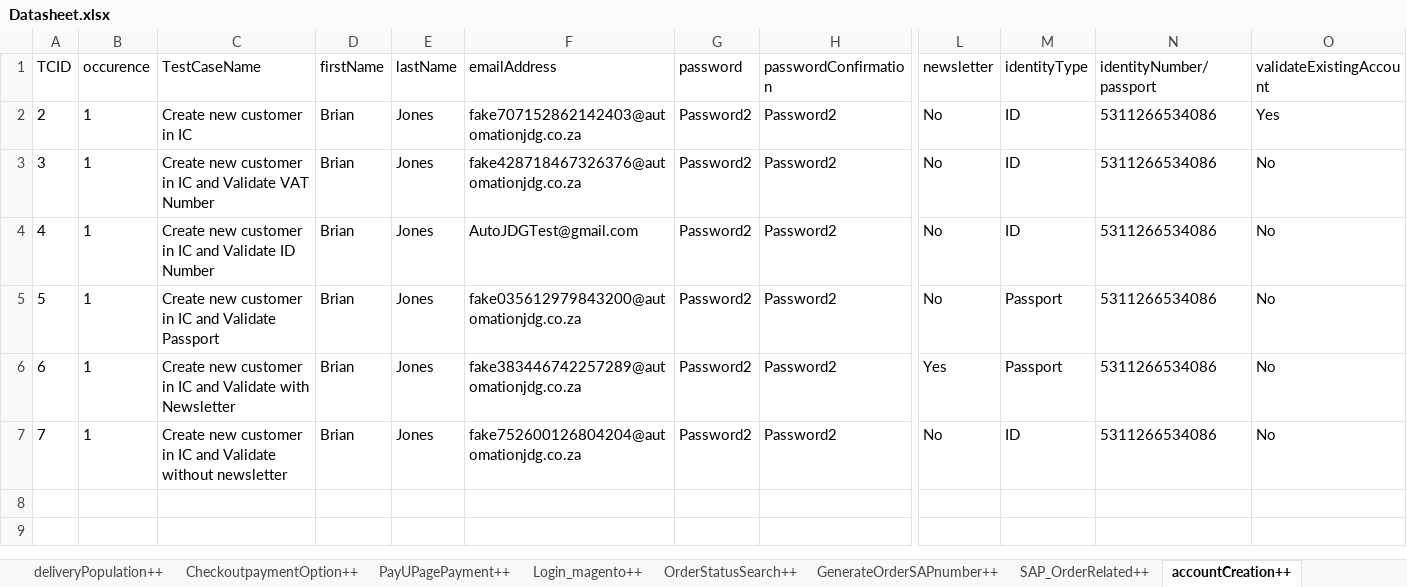
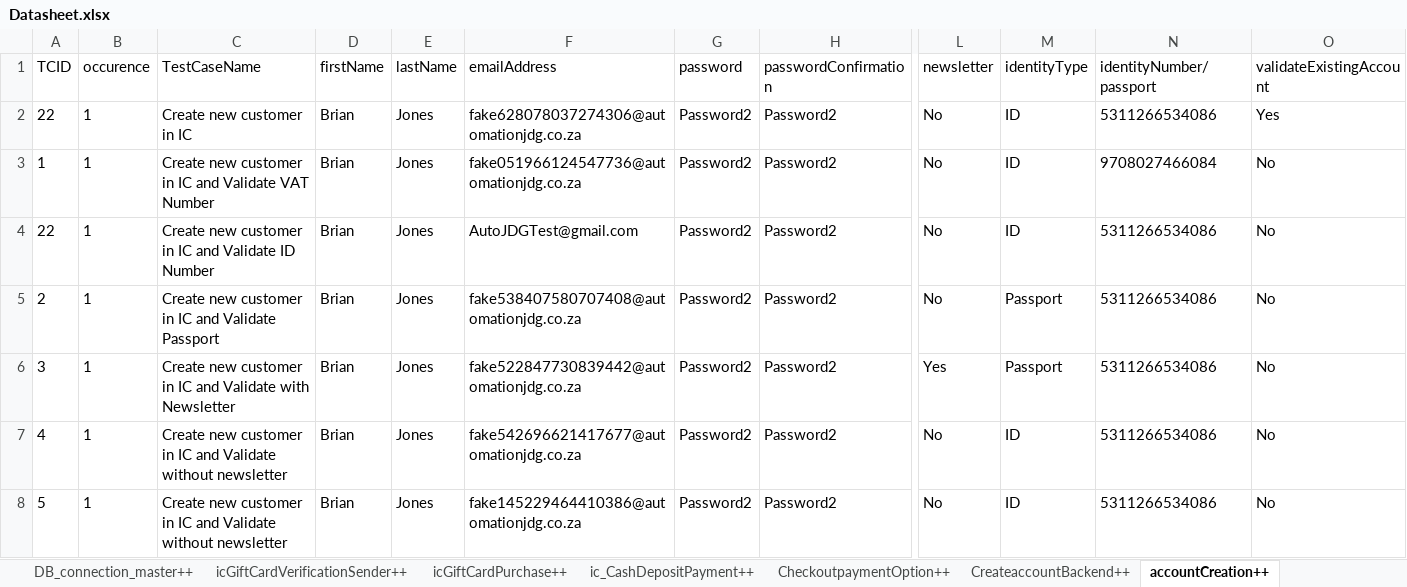
Before and after one commit to Nhlanhla007/Lesaka_automation, an Excel workbook: Reports/Datasheet.xlsx, sheet accountCreation++, drawn as a sheet; only a part is shown, gaps mark what is left out; values as stored, in another font and other column widths than the file's, no borders; addresses are those after the commit; rows hold the shown columns only; the diff names each change by its address in the sheet, - before the commit and + after, or states it on an @@ line.

```diff
--- a/Reports/Datasheet.xlsx (sheet accountCreation++)
+++ b/Reports/Datasheet.xlsx (sheet accountCreation++)
+sheet tab: DB_connection_master++
-A2 (TCID): 2
+A2 (TCID): 22
-F2 (emailAddress): fake707152862142403@automationjdg.co.za
+F2 (emailAddress): fake628078037274306@automationjdg.co.za
-A3 (TCID): 3
+A3 (TCID): 1
-F3 (emailAddress): fake428718467326376@automationjdg.co.za
+F3 (emailAddress): fake051966124547736@automationjdg.co.za
-N3 (identityNumber/passport): 5311266534086
+N3 (identityNumber/passport): 9708027466084
-A4 (TCID): 4
+A4 (TCID): 22
-A5 (TCID): 5
+A5 (TCID): 2
-F5 (emailAddress): fake035612979843200@automationjdg.co.za
+F5 (emailAddress): fake538407580707408@automationjdg.co.za
-A6 (TCID): 6
+A6 (TCID): 3
-F6 (emailAddress): fake383446742257289@automationjdg.co.za
+F6 (emailAddress): fake522847730839442@automationjdg.co.za
+row 7: 4 | 1 | Create new customer in IC and Validate without newsletter | Brian | Jones | fake542696621417677@automationjdg.co.za | Password2 | Password2 | No | ID | 5311266534086 | No
-A8 (TCID): 7
+A8 (TCID): 5
-F8 (emailAddress): fake752600126804204@automationjdg.co.za
+F8 (emailAddress): fake145229464410386@automationjdg.co.za
```
Also changed, not shown: sheet ICUpdateUser++, sheet CreateaccountBackend++, sheet ic_login++, sheet GenerateOrderSAPnumber++, sheet deliveryPopulation++, sheet ProductSearch++, other sheet tabs, 15 other files.
